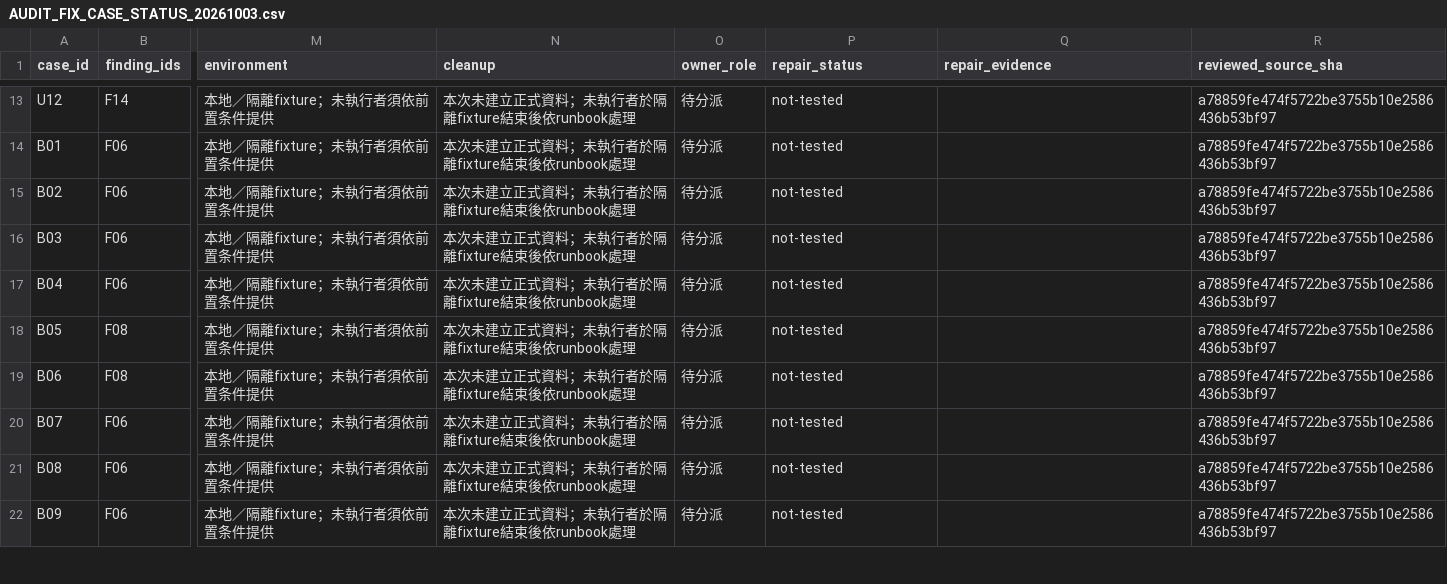
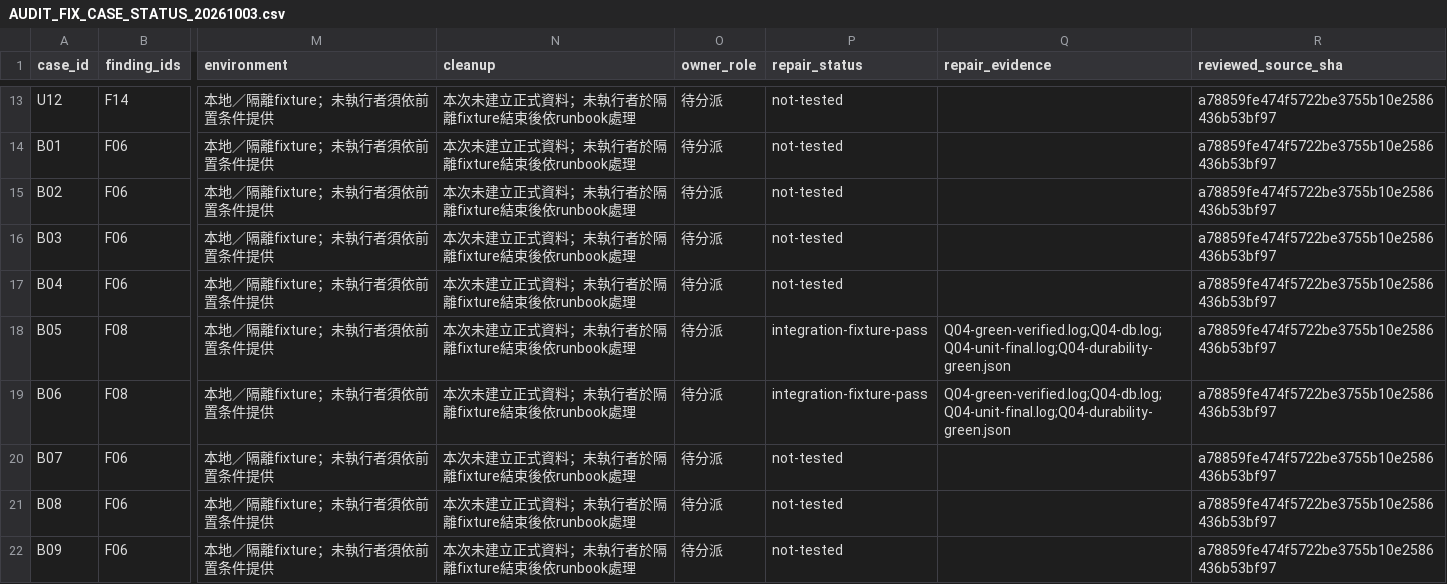
Before and after one commit to YNWAforever/BuyerOS, a CSV file: docs/buyeros/remaining/AUDIT_FIX_CASE_STATUS_20261003.csv, drawn as a sheet; only a part is shown, gaps mark what is left out; the diff names each change by its address in the sheet, - before the commit and + after, or states it on an @@ line.

```diff
--- a/docs/buyeros/remaining/AUDIT_FIX_CASE_STATUS_20261003.csv
+++ b/docs/buyeros/remaining/AUDIT_FIX_CASE_STATUS_20261003.csv
-P18:P19 (repair_status): not-tested
+P18:P19 (repair_status): integration-fixture-pass
-Q18:Q19 (repair_evidence): (empty)
+Q18:Q19 (repair_evidence): Q04-green-verified.log;Q04-db.log;Q04-unit-final.log;Q04-durability-green.json
```
Also changed, not shown: 22 other files.
